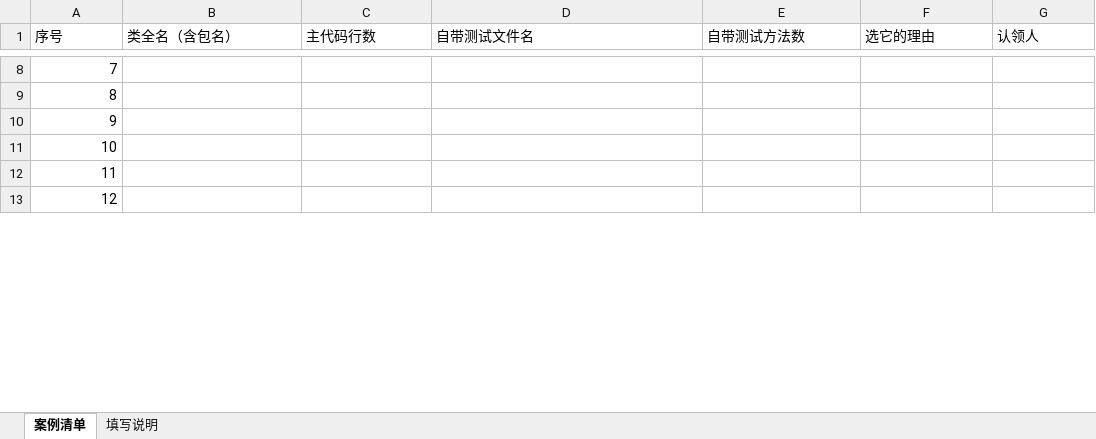
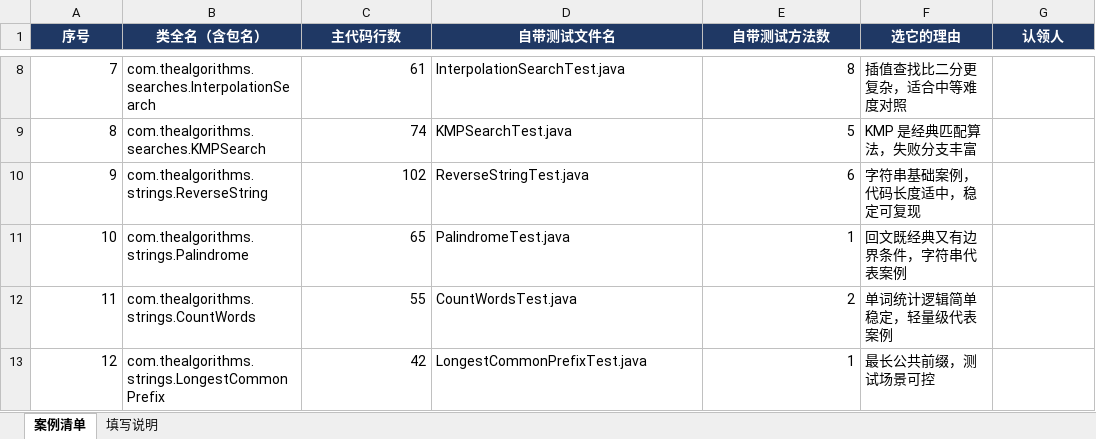
Before and after one commit to Gardenia-OvO/unit-test-coverage, an Excel workbook: docs/01-案例清单.xlsx, sheet 案例清单, drawn as a sheet; only a part is shown, gaps mark what is left out; values as stored, in another font and other column widths than the file's, no borders; the diff covers the shown part only; the diff names each change by its address in the sheet, - before the commit and + after, or states it on an @@ line.

Commit message:
案例清单：核对后修正 4 个无效案例，行数与测试数全部实测重算
- #20 QuadraticEquationSolve → QuadraticEquationSolver（原拼写少了 r）
- #18 RomanNumeralUtil（无自带测试）→ misc.MedianOfRunningArray
- #13 QuickSort、#14 MergeSort（测试继承父类 38 个方法，规模不可比）→ InsertionSort / BubbleSort
- SumOfDigits → searches.JumpSearch（数学类占比从 10/20 降至 8/20）
- 主代码行数、自带测试方法数由源码实测重算，修正 5 处手填错误

```diff
--- a/docs/01-案例清单.xlsx (sheet 案例清单)
+++ b/docs/01-案例清单.xlsx (sheet 案例清单)
@@ A1:G1 fill: none → #1F3864, bold: off → on, text colour: black → #FFFFFF, alignment: left → center @@
-B8 (类全名（含包名）): (empty)
+B8 (类全名（含包名）): com.thealgorithms.searches.InterpolationSearch
-C8 (主代码行数): (empty)
+C8 (主代码行数): 61
-D8 (自带测试文件名): (empty)
+D8 (自带测试文件名): InterpolationSearchTest.java
-E8 (自带测试方法数): (empty)
+E8 (自带测试方法数): 8
-F8 (选它的理由): (empty)
+F8 (选它的理由): 插值查找比二分更复杂，适合中等难度对照
-B9 (类全名（含包名）): (empty)
+B9 (类全名（含包名）): com.thealgorithms.searches.KMPSearch
-C9 (主代码行数): (empty)
+C9 (主代码行数): 74
-D9 (自带测试文件名): (empty)
+D9 (自带测试文件名): KMPSearchTest.java
-E9 (自带测试方法数): (empty)
+E9 (自带测试方法数): 5
-F9 (选它的理由): (empty)
+F9 (选它的理由): KMP 是经典匹配算法，失败分支丰富
-B10 (类全名（含包名）): (empty)
+B10 (类全名（含包名）): com.thealgorithms.strings.ReverseString
-C10 (主代码行数): (empty)
+C10 (主代码行数): 102
-D10 (自带测试文件名): (empty)
+D10 (自带测试文件名): ReverseStringTest.java
-E10 (自带测试方法数): (empty)
+E10 (自带测试方法数): 6
-F10 (选它的理由): (empty)
+F10 (选它的理由): 字符串基础案例，代码长度适中，稳定可复现
-B11 (类全名（含包名）): (empty)
+B11 (类全名（含包名）): com.thealgorithms.strings.Palindrome
-C11 (主代码行数): (empty)
+C11 (主代码行数): 65
-D11 (自带测试文件名): (empty)
+D11 (自带测试文件名): PalindromeTest.java
-E11 (自带测试方法数): (empty)
+E11 (自带测试方法数): 1
-F11 (选它的理由): (empty)
+F11 (选它的理由): 回文既经典又有边界条件，字符串代表案例
-B12 (类全名（含包名）): (empty)
+B12 (类全名（含包名）): com.thealgorithms.strings.CountWords
-C12 (主代码行数): (empty)
+C12 (主代码行数): 55
-D12 (自带测试文件名): (empty)
+D12 (自带测试文件名): CountWordsTest.java
-E12 (自带测试方法数): (empty)
+E12 (自带测试方法数): 2
-F12 (选它的理由): (empty)
+F12 (选它的理由): 单词统计逻辑简单稳定，轻量级代表案例
-B13 (类全名（含包名）): (empty)
+B13 (类全名（含包名）): com.thealgorithms.strings.LongestCommonPrefix
-C13 (主代码行数): (empty)
+C13 (主代码行数): 42
-D13 (自带测试文件名): (empty)
+D13 (自带测试文件名): LongestCommonPrefixTest.java
-E13 (自带测试方法数): (empty)
+E13 (自带测试方法数): 1
-F13 (选它的理由): (empty)
+F13 (选它的理由): 最长公共前缀，测试场景可控
```
Also changed, not shown: 70 edited cells elsewhere in this sheet, sheet 填写说明.
